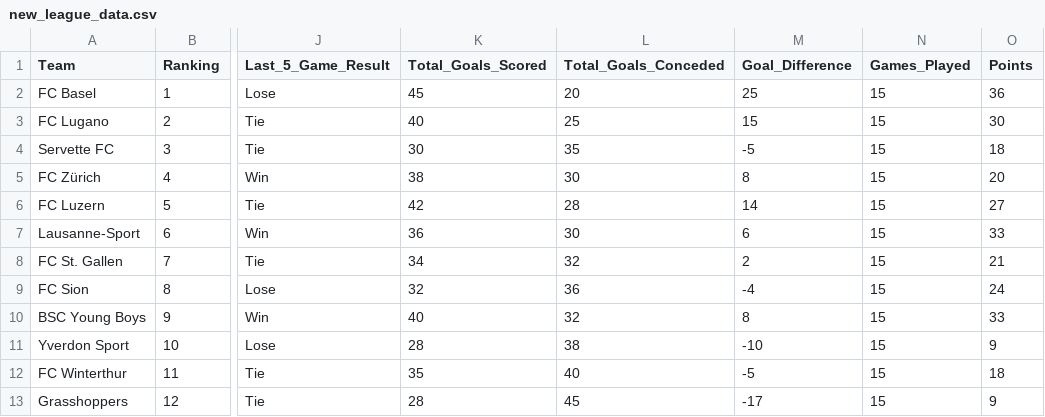
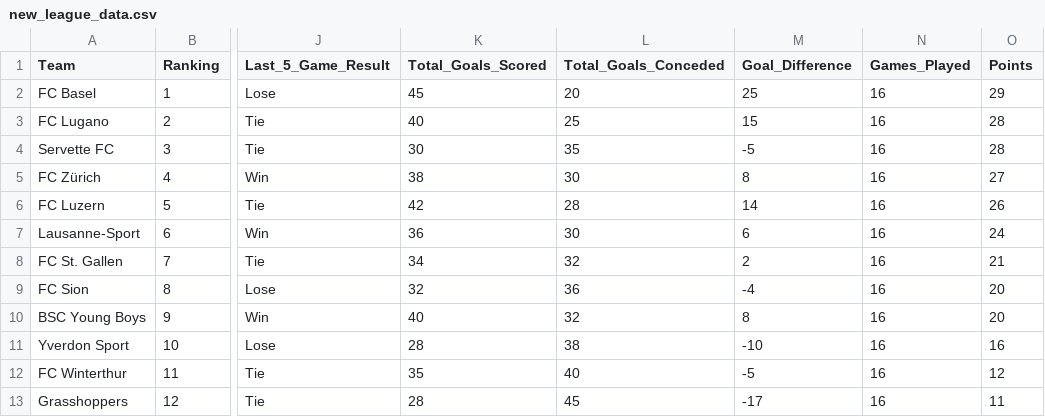
Before and after one commit to TobiasBlankenagel/Business_Analytics, a CSV file: new_league_data.csv, drawn as a sheet; only a part is shown, gaps mark what is left out; the diff names each change by its address in the sheet, - before the commit and + after, or states it on an @@ line.

```diff
--- a/new_league_data.csv
+++ b/new_league_data.csv
-N2:N13 (Games_Played): 15
+N2:N13 (Games_Played): 16
-O2 (Points): 36
+O2 (Points): 29
-O3 (Points): 30
+O3 (Points): 28
-O4 (Points): 18
+O4 (Points): 28
-O5 (Points): 20
+O5 (Points): 27
-O6 (Points): 27
+O6 (Points): 26
-O7 (Points): 33
+O7 (Points): 24
-O9 (Points): 24
+O9 (Points): 20
-O10 (Points): 33
+O10 (Points): 20
-O11 (Points): 9
+O11 (Points): 16
-O12 (Points): 18
+O12 (Points): 12
-O13 (Points): 9
+O13 (Points): 11
```
